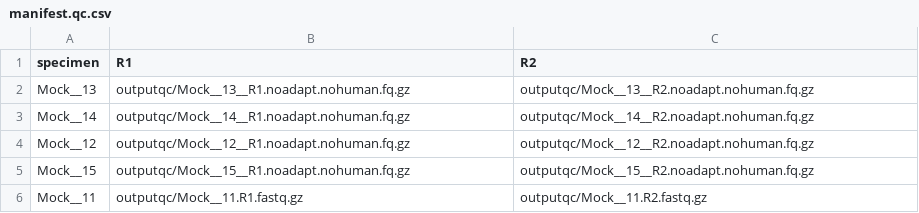
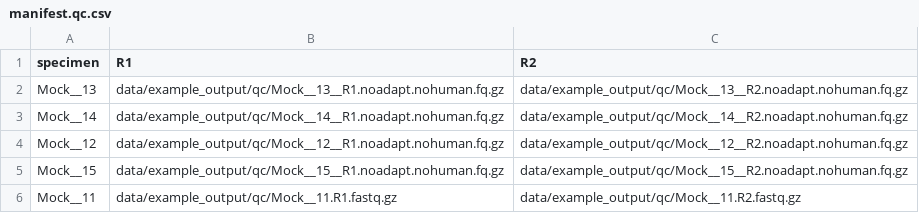
Before and after one commit to Golob-Minot/geneshot, a CSV file: data/example_output/qc/manifest.qc.csv, drawn as a sheet.

Commit message:
Corrected tests and example output

```diff
--- a/data/example_output/qc/manifest.qc.csv
+++ b/data/example_output/qc/manifest.qc.csv
@@ -1,6 +1,6 @@
 specimen,R1,R2
-Mock__13,outputqc/Mock__13__R1.noadapt.nohuman.fq.gz,outputqc/Mock__13__R2.noadapt.nohuman.fq.gz
-Mock__14,outputqc/Mock__14__R1.noadapt.nohuman.fq.gz,outputqc/Mock__14__R2.noadapt.nohuman.fq.gz
-Mock__12,outputqc/Mock__12__R1.noadapt.nohuman.fq.gz,outputqc/Mock__12__R2.noadapt.nohuman.fq.gz
-Mock__15,outputqc/Mock__15__R1.noadapt.nohuman.fq.gz,outputqc/Mock__15__R2.noadapt.nohuman.fq.gz
-Mock__11,outputqc/Mock__11.R1.fastq.gz,outputqc/Mock__11.R2.fastq.gz
+Mock__13,data/example_output/qc/Mock__13__R1.noadapt.nohuman.fq.gz,data/example_output/qc/Mock__13__R2.noadapt.nohuman.fq.gz
+Mock__14,data/example_output/qc/Mock__14__R1.noadapt.nohuman.fq.gz,data/example_output/qc/Mock__14__R2.noadapt.nohuman.fq.gz
+Mock__12,data/example_output/qc/Mock__12__R1.noadapt.nohuman.fq.gz,data/example_output/qc/Mock__12__R2.noadapt.nohuman.fq.gz
+Mock__15,data/example_output/qc/Mock__15__R1.noadapt.nohuman.fq.gz,data/example_output/qc/Mock__15__R2.noadapt.nohuman.fq.gz
+Mock__11,data/example_output/qc/Mock__11.R1.fastq.gz,data/example_output/qc/Mock__11.R2.fastq.gz
```
Also changed, not shown: 1 other file.
